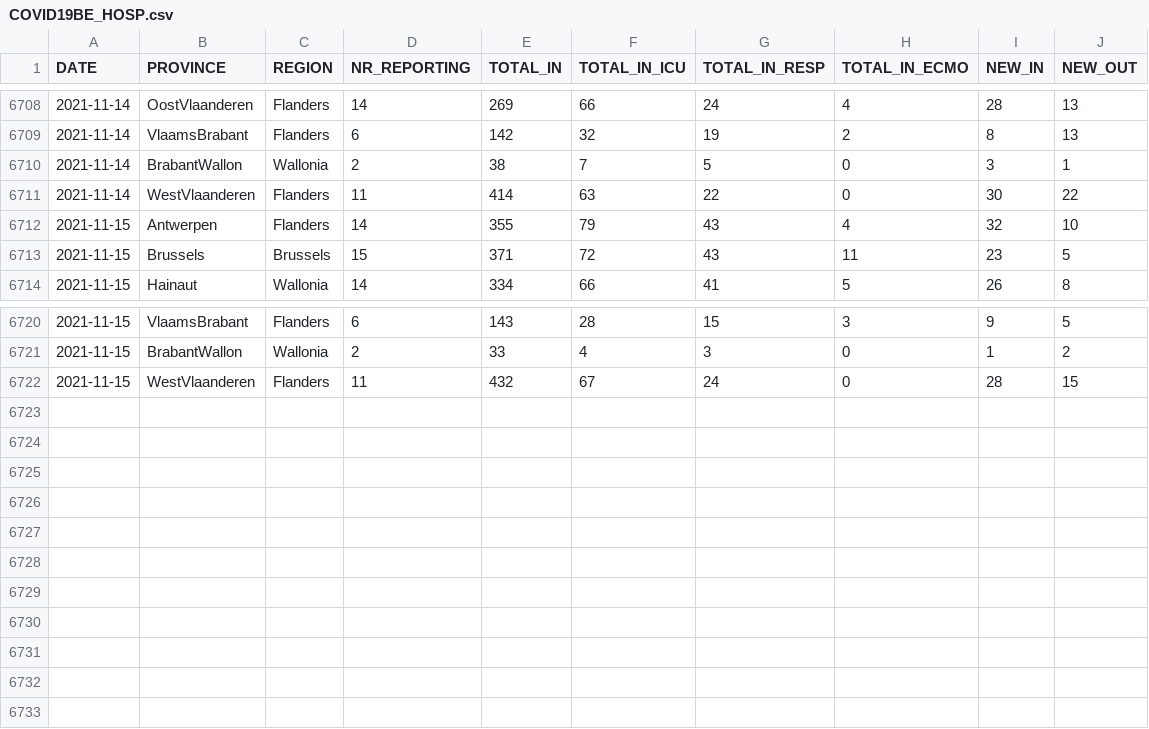
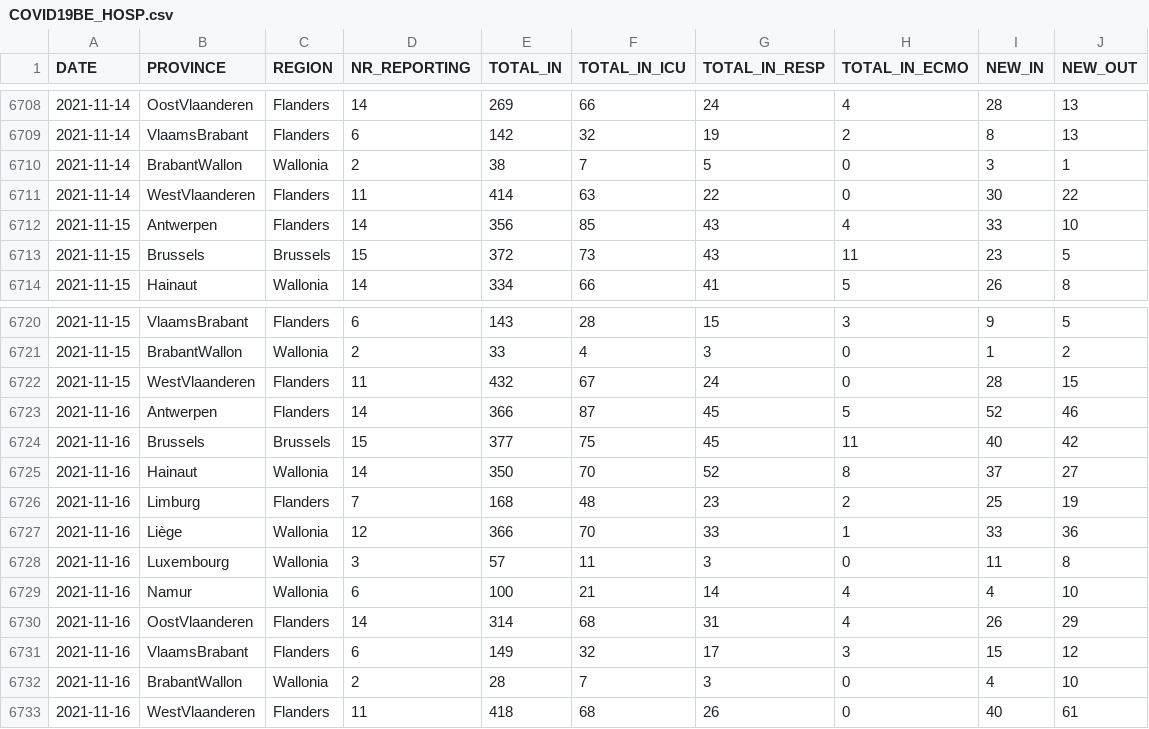
Before and after one commit to pdebuyl/coronavirus_notebooks, a CSV file: data/COVID19BE_HOSP.csv, drawn as a sheet; only a part is shown, gaps mark what is left out.

Commit message:
update data

```diff
--- a/data/COVID19BE_HOSP.csv
+++ b/data/COVID19BE_HOSP.csv
@@ -6711,4 +6711,4 @@
 2021-11-14,"WestVlaanderen","Flanders",11,414,63,22,0,30,22
-2021-11-15,"Antwerpen","Flanders",14,355,79,43,4,32,10
-2021-11-15,"Brussels","Brussels",15,371,72,43,11,23,5
+2021-11-15,"Antwerpen","Flanders",14,356,85,43,4,33,10
+2021-11-15,"Brussels","Brussels",15,372,73,43,11,23,5
 2021-11-15,"Hainaut","Wallonia",14,334,66,41,5,26,8
@@ -6722 +6722,12 @@
 2021-11-15,"WestVlaanderen","Flanders",11,432,67,24,0,28,15
+2021-11-16,"Antwerpen","Flanders",14,366,87,45,5,52,46
+2021-11-16,"Brussels","Brussels",15,377,75,45,11,40,42
+2021-11-16,"Hainaut","Wallonia",14,350,70,52,8,37,27
+2021-11-16,"Limburg","Flanders",7,168,48,23,2,25,19
+2021-11-16,"Liège","Wallonia",12,366,70,33,1,33,36
+2021-11-16,"Luxembourg","Wallonia",3,57,11,3,0,11,8
+2021-11-16,"Namur","Wallonia",6,100,21,14,4,4,10
+2021-11-16,"OostVlaanderen","Flanders",14,314,68,31,4,26,29
+2021-11-16,"VlaamsBrabant","Flanders",6,149,32,17,3,15,12
+2021-11-16,"BrabantWallon","Wallonia",2,28,7,3,0,4,10
+2021-11-16,"WestVlaanderen","Flanders",11,418,68,26,0,40,61
```
Also changed, not shown: data/COVID19BE_MORT.csv, data/COVID19BE_tests.csv.
